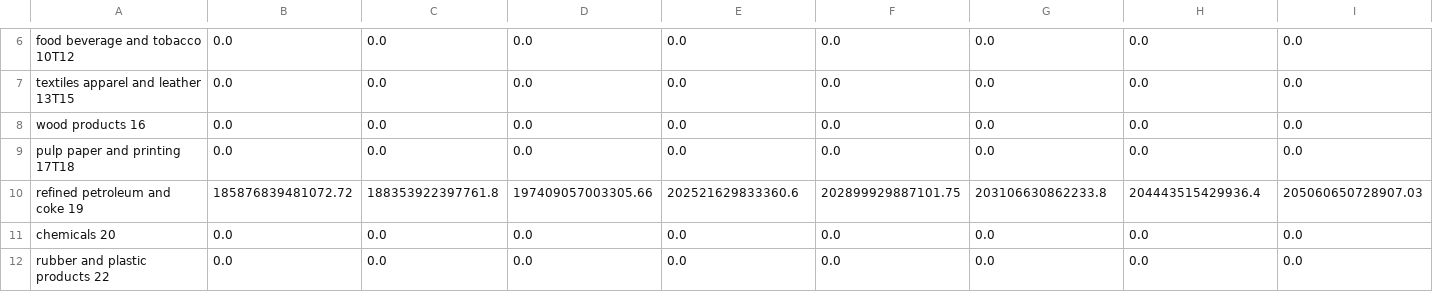
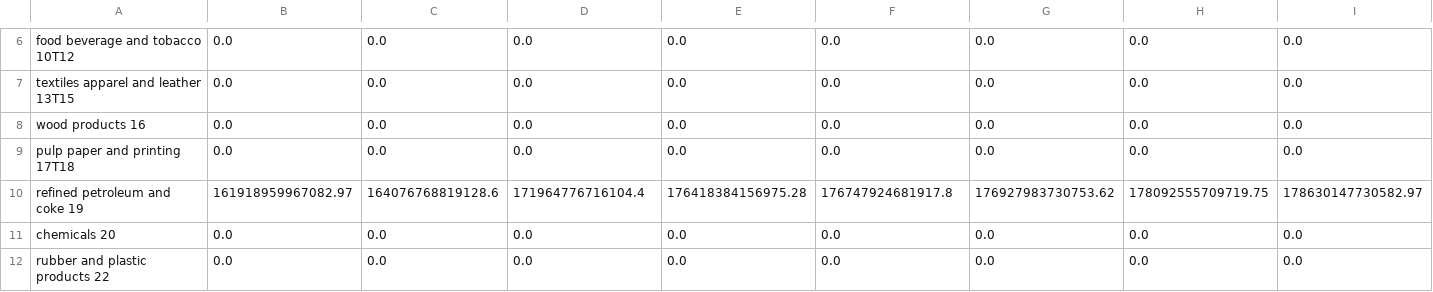
Before and after one commit to EnergyInnovation/eps-northdakota, a CSV file: InputData/indst/BIFUbC/BIFUbC-crude-oil.csv, drawn as a sheet; only a part is shown, gaps mark what is left out; removed rows and columns are numbered as before the commit, all else as after; rows hold the shown columns only; the diff names each change by its address in the sheet, - before the commit and + after, or states it on an @@ line.

```diff
--- a/InputData/indst/BIFUbC/BIFUbC-crude-oil.csv
+++ b/InputData/indst/BIFUbC/BIFUbC-crude-oil.csv
-row 10: refined petroleum and coke 19 | 185876839481072.72 | 188353922397761.8 | 197409057003305.66 | 202521629833360.6 | 202899929887101.75 | 203106630862233.8 | 204443515429936.4 | 205060650728907.03
+row 10: refined petroleum and coke 19 | 161918959967082.97 | 164076768819128.6 | 171964776716104.4 | 176418384156975.28 | 176747924681917.8 | 176927983730753.62 | 178092555709719.75 | 178630147730582.97
```
Also changed, not shown: InputData/fuels/BFPaT/BFPaT-fueltax-natgas.csv, InputData/fuels/BFPaT/BFPaT-pretax-natgas.csv, 8 other files.
